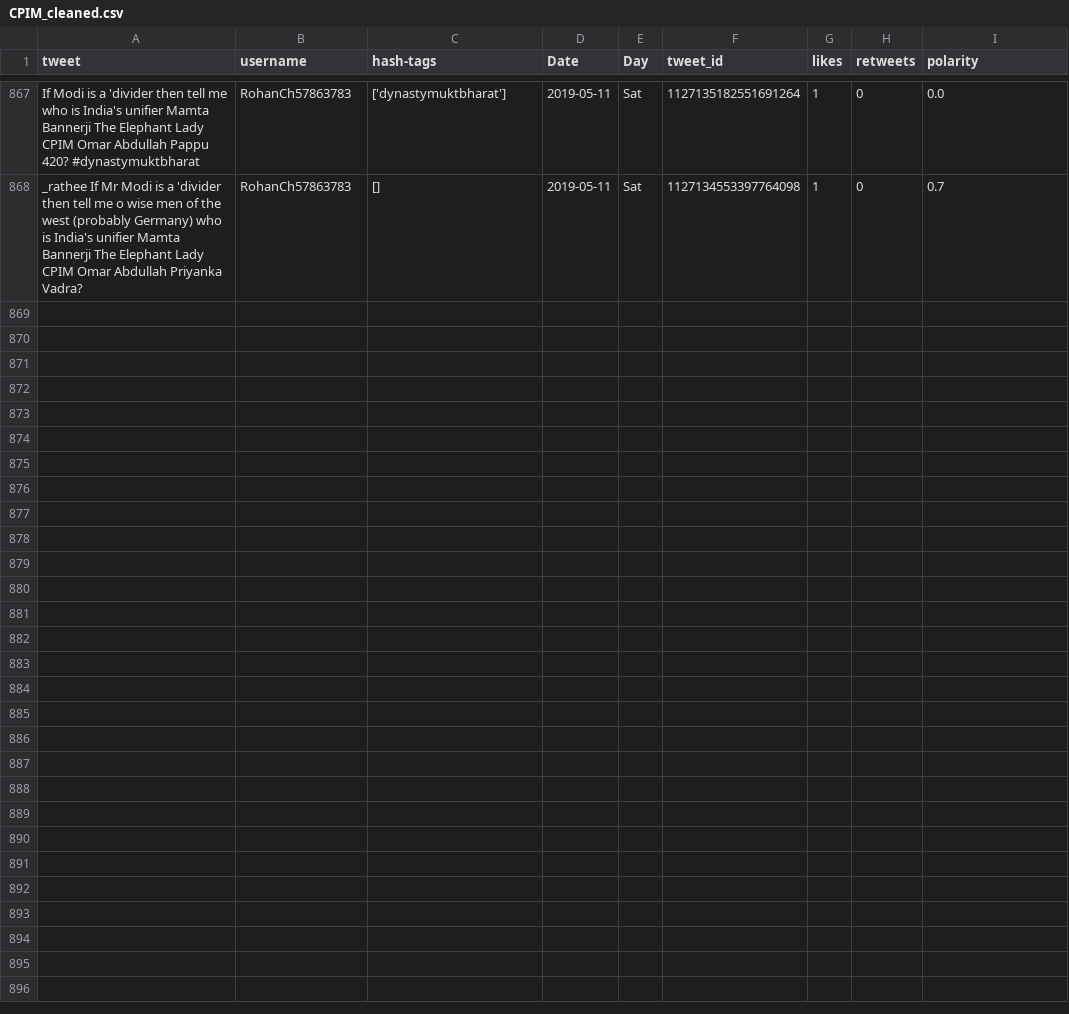
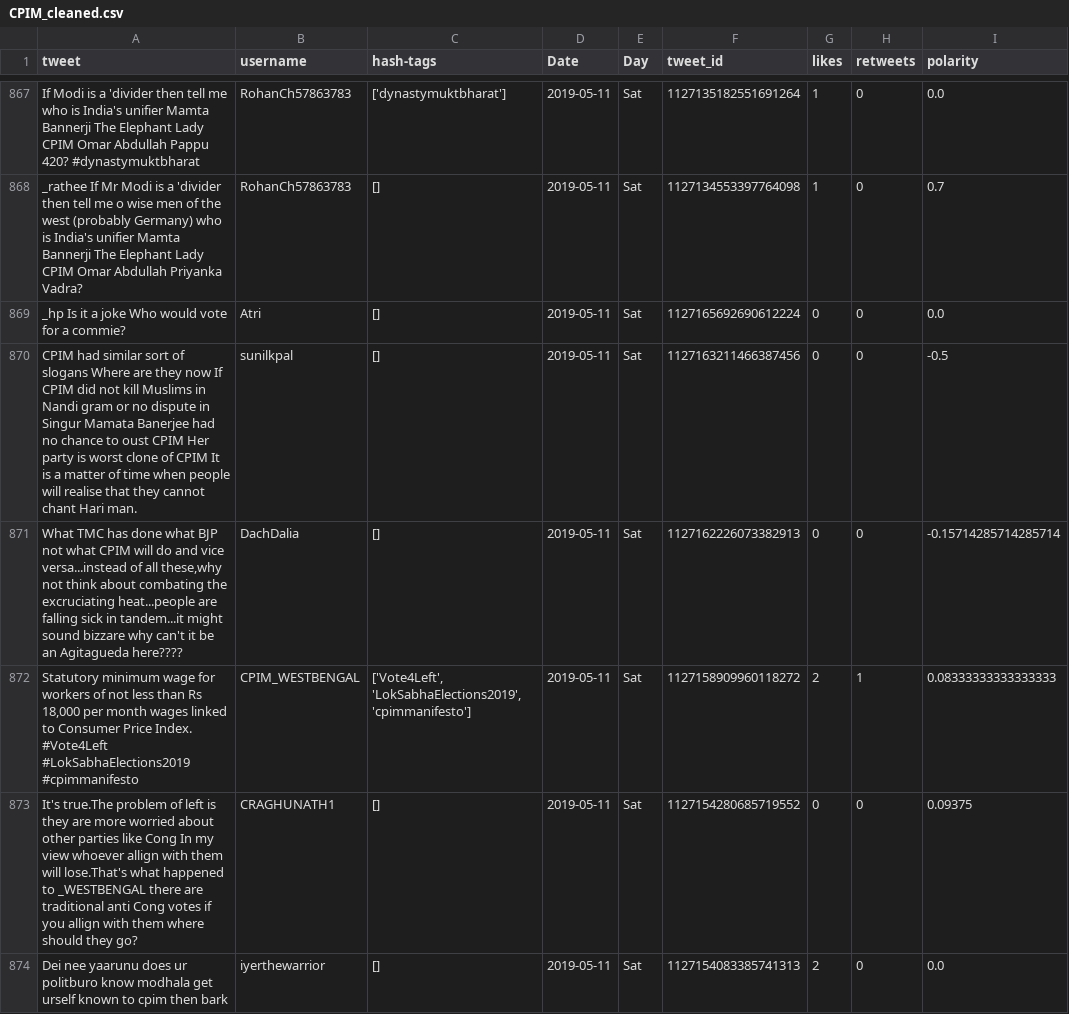
Before and after one commit to itsDevhere/DataRepo, a CSV file: CPIM_cleaned.csv, drawn as a sheet; only a part is shown, gaps mark what is left out.

```diff
--- a/CPIM_cleaned.csv
+++ b/CPIM_cleaned.csv
@@ -868 +868,7 @@ If Modi is a 'divider then tell me who is India's unifier Mamta Bannerji The Ele
 _rathee If Mr Modi is a 'divider then tell me o wise men of the west (probably Germany) who is India's unifier Mamta Bannerji The Elephant Lady CPIM Omar Abdullah Priyanka Vadra?,RohanCh57863783,[],2019-05-11,Sat,1127134553397764098,1,0,0.7
+_hp Is it a joke Who would vote for a commie?,Atri,[],2019-05-11,Sat,1127165692690612224,0,0,0.0
+CPIM had similar sort of slogans Where are they now If CPIM did not kill Muslims in Nandi gram or no dispute in Singur Mamata Banerjee had no chance to oust CPIM Her party is worst clone of CPIM It is a matter of time when people will realise that they cannot chant Hari man.,sunilkpal,[],2019-05-11,Sat,1127163211466387456,0,0,-0.5
+"What TMC has done what BJP not what CPIM will do and vice versa...instead of all these,why not think about combating the excruciating heat...people are falling sick in tandem...it might sound bizzare why can't it be an Agitagueda here????",DachDalia,[],2019-05-11,Sat,1127162226073382913,0,0,-0.15714285714285714
+"Statutory minimum wage for workers of not less than Rs 18,000 per month wages linked to Consumer Price Index. #Vote4Left #LokSabhaElections2019 #cpimmanifesto",CPIM_WESTBENGAL,"['Vote4Left', 'LokSabhaElections2019', 'cpimmanifesto']",2019-05-11,Sat,1127158909960118272,2,1,0.08333333333333333
+It's true.The problem of left is they are more worried about other parties like Cong In my view whoever allign with them will lose.That's what happened to _WESTBENGAL there are traditional anti Cong votes if you allign with them where should they go?,CRAGHUNATH1,[],2019-05-11,Sat,1127154280685719552,0,0,0.09375
+Dei nee yaarunu does ur politburo know modhala get urself known to cpim then bark,iyerthewarrior,[],2019-05-11,Sat,1127154083385741313,2,0,0.0
```
Also changed, not shown: RJD_cleaned.csv, Samajwadi_cleaned.csv, 4 other files.
